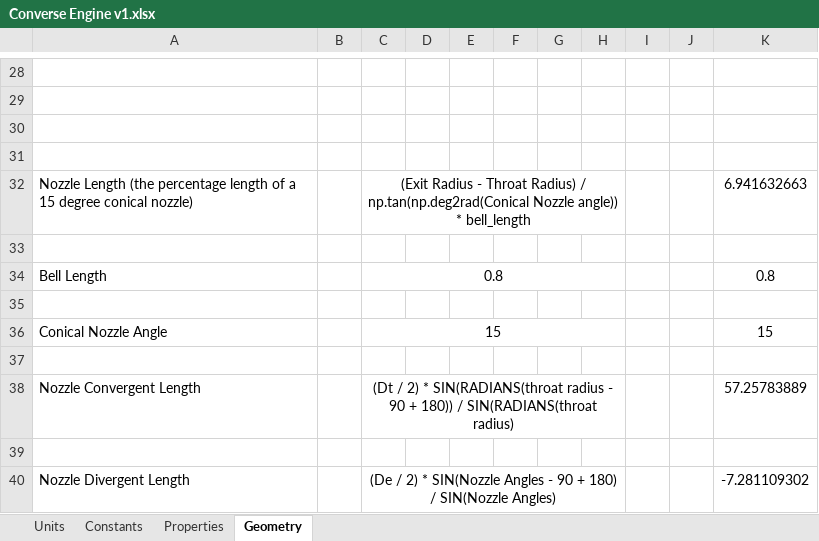
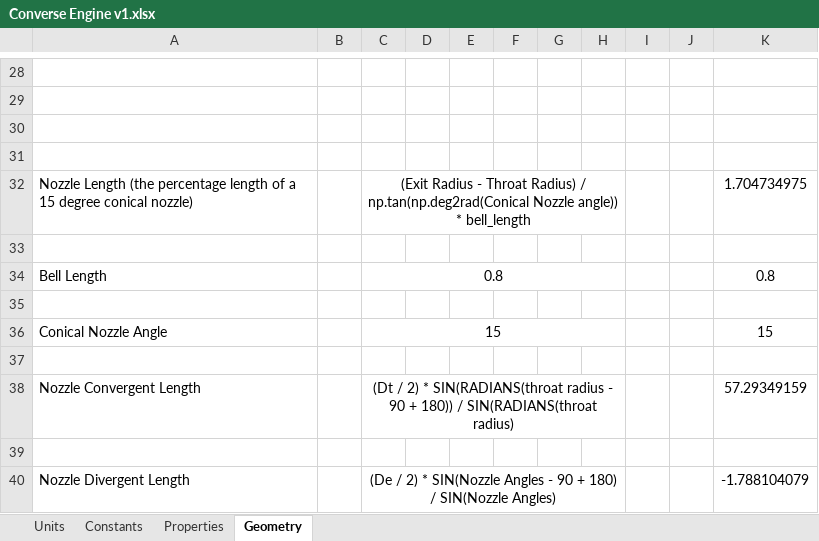
Before and after one commit to nyameaama/Converse-Engine, an Excel workbook: Nozzle-CC/Converse Engine v1.xlsx, sheet Geometry, drawn as a sheet; only a part is shown, gaps mark what is left out; values as stored, in another font and other column widths than the file's, no borders; the diff covers the shown part only; the diff names each change by its address in the sheet, - before the commit and + after, or states it on an @@ line.

```diff
--- a/Nozzle-CC/Converse Engine v1.xlsx (sheet Geometry)
+++ b/Nozzle-CC/Converse Engine v1.xlsx (sheet Geometry)
-K32: 6.941632663
+K32: 1.704734975
-K38: 57.25783889
+K38: 57.29349159
-K40: -7.281109302
+K40: -1.788104079
```
Also changed, not shown: 1 added row, 1 removed row and 17 edited cells elsewhere in this sheet, sheet Constants, sheet Properties, charts or pictures, 3 other files.
